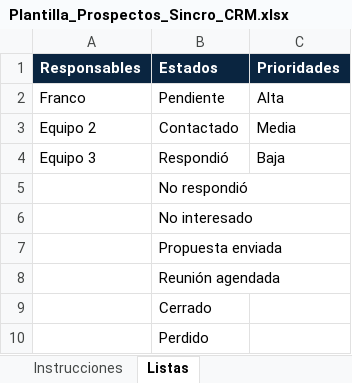
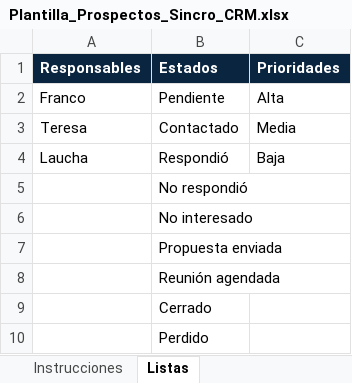
Before and after one commit to francorestelli853-beep/CRM-LEADS, an Excel workbook: public/Plantilla_Prospectos_Sincro_CRM.xlsx, sheet Listas, drawn as a sheet; values as stored, in another font and other column widths than the file's, no borders; the diff names each change by its address in the sheet, - before the commit and + after, or states it on an @@ line.

Commit message:
Update Excel template owners

```diff
--- a/public/Plantilla_Prospectos_Sincro_CRM.xlsx (sheet Listas)
+++ b/public/Plantilla_Prospectos_Sincro_CRM.xlsx (sheet Listas)
-A3 (Responsables): Equipo 2
+A3 (Responsables): Teresa
-A4 (Responsables): Equipo 3
+A4 (Responsables): Laucha
```
